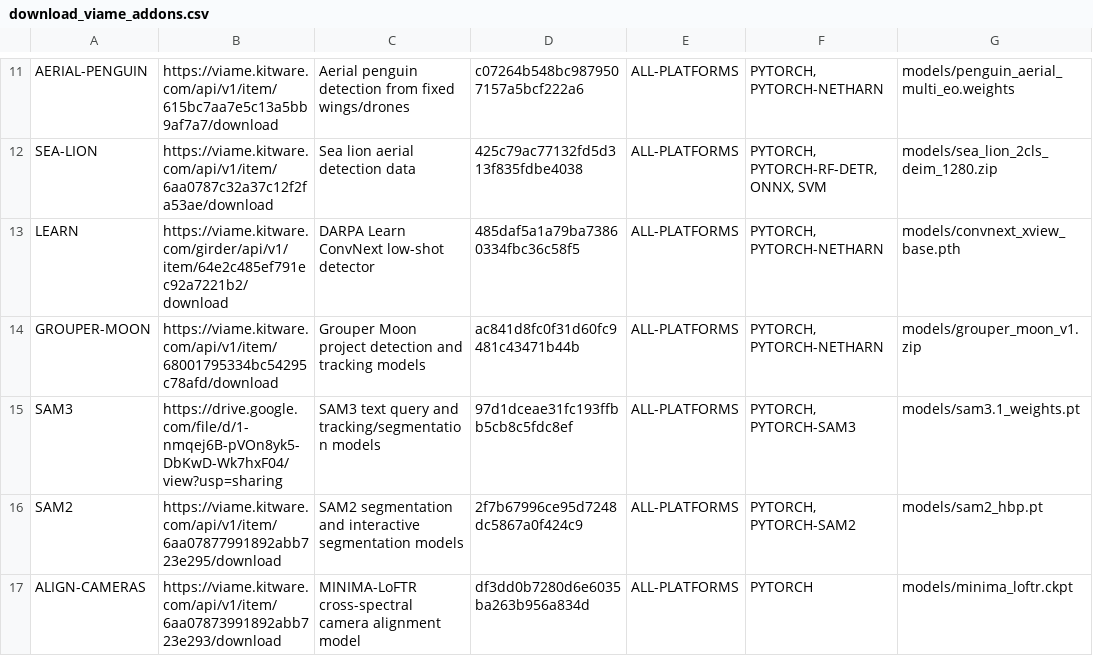
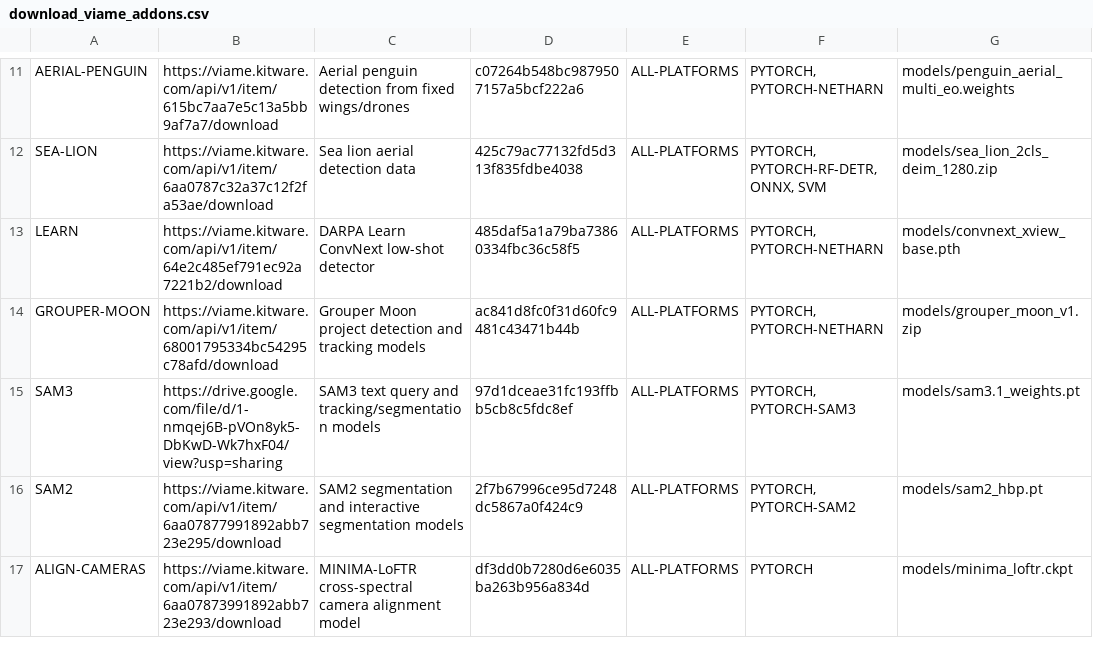
Before and after one commit to VIAME/VIAME, a CSV file: cmake/download_viame_addons.csv, drawn as a sheet; only a part is shown, gaps mark what is left out.

```diff
--- a/cmake/download_viame_addons.csv
+++ b/cmake/download_viame_addons.csv
@@ -12,3 +12,3 @@ AERIAL-PENGUIN, https://viame.kitware.com/api/v1/item/615bc7aa7e5c13a5bb9af7a7/d
 SEA-LION, https://viame.kitware.com/api/v1/item/6aa0787c32a37c12f2fa53ae/download, Sea lion aerial detection data, 425c79ac77132fd5d313f835fdbe4038, ALL-PLATFORMS, "PYTORCH, PYTORCH-RF-DETR, ONNX, SVM", models/sea_lion_2cls_deim_1280.zip
-LEARN, https://viame.kitware.com/girder/api/v1/item/64e2c485ef791ec92a7221b2/download, DARPA Learn ConvNext low-shot detector, 485daf5a1a79ba73860334fbc36c58f5, ALL-PLATFORMS, "PYTORCH, PYTORCH-NETHARN", models/convnext_xview_base.pth
+LEARN, https://viame.kitware.com/api/v1/item/64e2c485ef791ec92a7221b2/download, DARPA Learn ConvNext low-shot detector, 485daf5a1a79ba73860334fbc36c58f5, ALL-PLATFORMS, "PYTORCH, PYTORCH-NETHARN", models/convnext_xview_base.pth
 GROUPER-MOON, https://viame.kitware.com/api/v1/item/68001795334bc54295c78afd/download, Grouper Moon project detection and tracking models, ac841d8fc0f31d60fc9481c43471b44b, ALL-PLATFORMS, "PYTORCH, PYTORCH-NETHARN", models/grouper_moon_v1.zip
```
Also changed, not shown: 1 other file.
